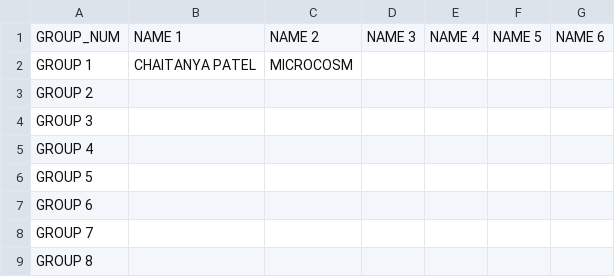
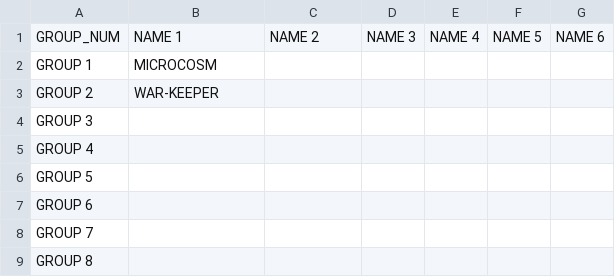
Before and after one commit to War-Keeper/ClassMateBot, a CSV file: data/server_data/groups.csv, drawn as a sheet; only a part is shown.

```diff
--- a/data/server_data/groups.csv
+++ b/data/server_data/groups.csv
@@ -1,4 +1,4 @@
 GROUP_NUM,NAME 1,NAME 2,NAME 3,NAME 4,NAME 5,NAME 6
-GROUP 1,CHAITANYA PATEL,MICROCOSM,,,,
-GROUP 2,,,,,,
+GROUP 1,MICROCOSM,,,,,
+GROUP 2,WAR-KEEPER,,,,,
 GROUP 3,,,,,,
```
Also changed, not shown: data/server_data/Project_mapping.csv, 2 other files.
